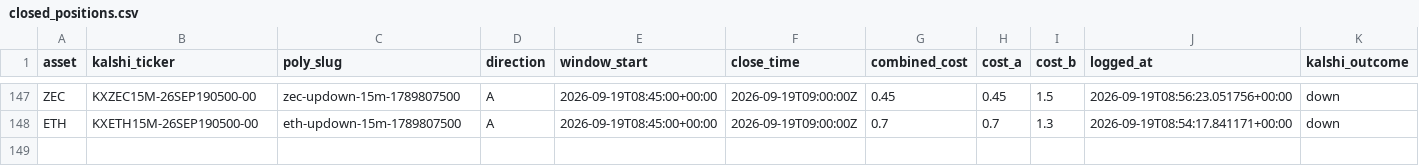
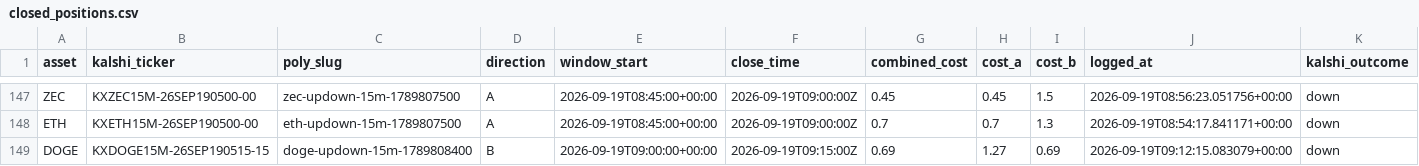
Before and after one commit to Prinxe-crypto/Gap-maker, a CSV file: closed_positions.csv, drawn as a sheet; only a part is shown, gaps mark what is left out; rows hold the shown columns only; the diff names each change by its address in the sheet, - before the commit and + after, or states it on an @@ line.

```diff
--- a/closed_positions.csv
+++ b/closed_positions.csv
+row 149: DOGE | KXDOGE15M-26SEP190515-15 | doge-updown-15m-1789808400 | B | 2026-09-19T09:00:00+00:00 | 2026-09-19T09:15:00Z | 0.69 | 1.27 | 0.69 | 2026-09-19T09:12:15.083079+00:00 | down
```
Also changed, not shown: open_positions.csv.
